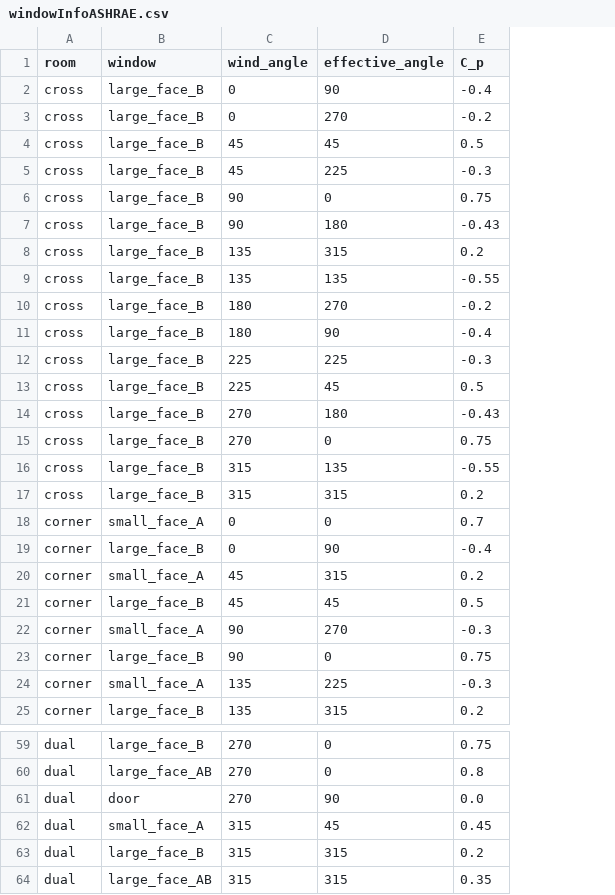
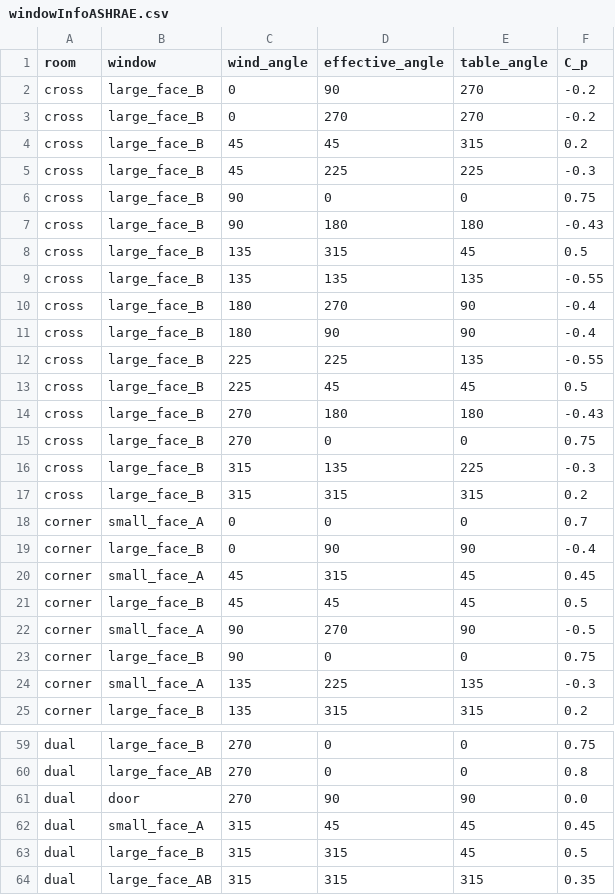
Before and after one commit to nbachand/city_block_cfd, a CSV file: ashrae_exports/windowInfoASHRAE.csv, drawn as a sheet; only a part is shown, gaps mark what is left out; addresses are those after the commit; the diff covers the shown part only; the diff names each change by its address in the sheet, - before the commit and + after, or states it on an @@ line.

```diff
--- a/ashrae_exports/windowInfoASHRAE.csv
+++ b/ashrae_exports/windowInfoASHRAE.csv
+column E (table_angle), rows 2-25: 270 | 270 | 315 | 225 | 0 | 180 | 45 | 135 | 90 | 90 | 135 | 45 | 180 | 0 | 225 | 315 | 0 | 90 | 45 | 45 | 90 | 0 | 135 | 315; rows 59-64: 0 | 0 | 90 | 45 | 45 | 315
-F2 (C_p): -0.4
+F2 (C_p): -0.2
-F4 (C_p): 0.5
+F4 (C_p): 0.2
-F8 (C_p): 0.2
+F8 (C_p): 0.5
-F10 (C_p): -0.2
+F10 (C_p): -0.4
-F12 (C_p): -0.3
+F12 (C_p): -0.55
-F16 (C_p): -0.55
+F16 (C_p): -0.3
-F20 (C_p): 0.2
+F20 (C_p): 0.45
-F22 (C_p): -0.3
+F22 (C_p): -0.5
-F63 (C_p): 0.2
+F63 (C_p): 0.5
```
Also changed, not shown: 23 edited cells elsewhere in this file, ashrae_exports/ashrae_error_metrics.csv, ashrae_exports/ashrae_fit_params.csv, 4 other files.
